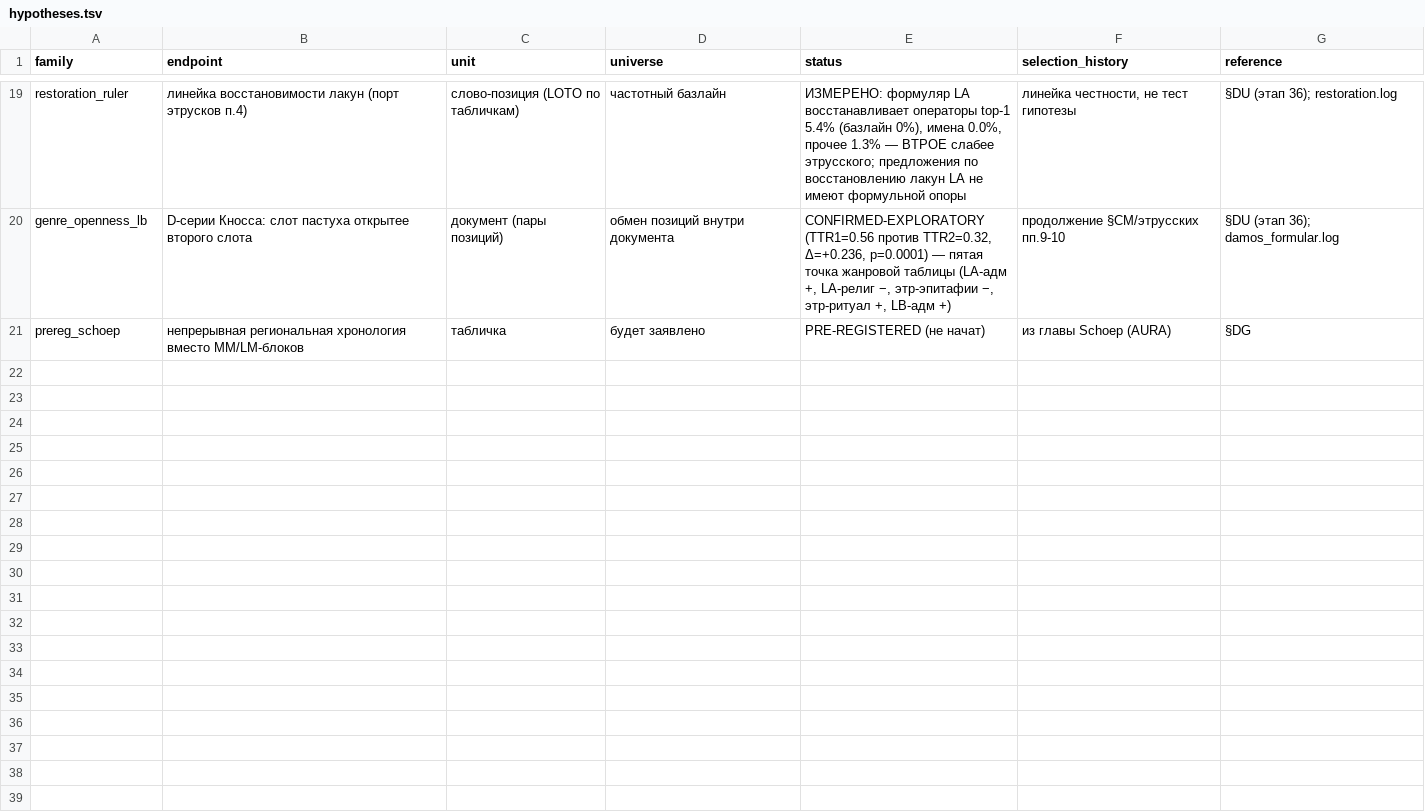
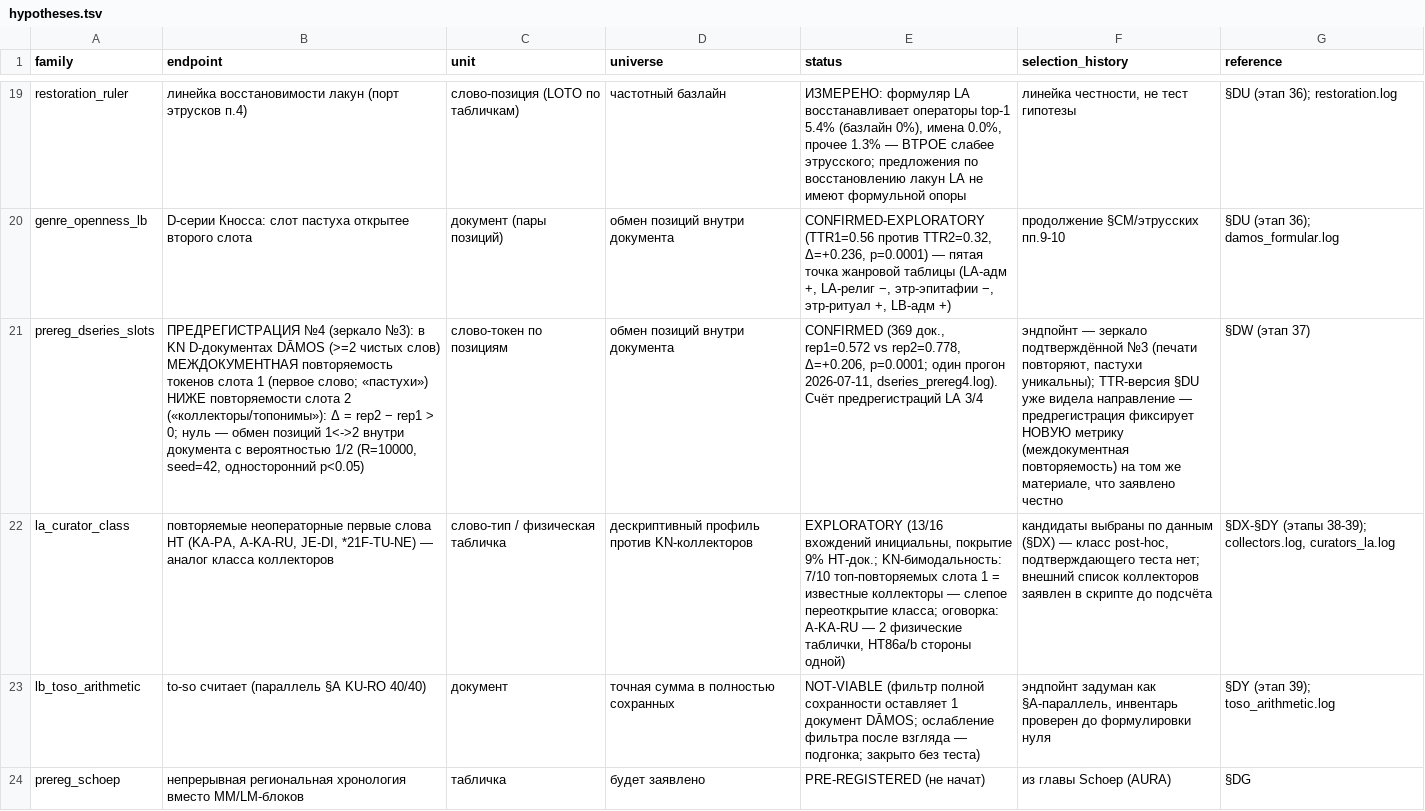
Before and after one commit to Zolden/DecipherLinearA, a TSV file: hypotheses.tsv, drawn as a sheet; only a part is shown, gaps mark what is left out; the diff names each change by its address in the sheet, - before the commit and + after, or states it on an @@ line.

Commit message:
Series 37-45: prereg #4 CONFIRMED (score 3/4); collectors rediscovered blind; 9-point genre table; notation bridge; external arithmetic audit survived; preprint v1.7

```diff
--- a/hypotheses.tsv
+++ b/hypotheses.tsv
+row 21: prereg_dseries_slots | ПРЕДРЕГИСТРАЦИЯ №4 (зеркало №3): в KN D-документах DĀMOS (>=2 чистых слов) МЕЖДОКУМЕНТНАЯ повторяемость токенов слота 1 (первое слово; «пастухи») НИЖЕ повторяемости слота 2 («коллекторы/топонимы»): Δ = rep2 − rep1 > 0; нуль — обмен позиций 1<->2 внутри документа с вероятностью 1/2 (R=10000, seed=42, односторонний p<0.05) | слово-токен по позициям | обмен позиций внутри документа | CONFIRMED (369 док., rep1=0.572 vs rep2=0.778, Δ=+0.206, p=0.0001; один прогон 2026-07-11, dseries_prereg4.log). Счёт предрегистраций LA 3/4 | эндпойнт — зеркало подтверждённой №3 (печати повторяют, пастухи уникальны); TTR-версия §DU уже видела направление — предрегистрация фиксирует НОВУЮ метрику (междокументная повторяемость) на том же материале, что заявлено честно | §DW (этап 37)
+row 22: la_curator_class | повторяемые неоператорные первые слова HT (KA-PA, A-KA-RU, JE-DI, *21F-TU-NE) — аналог класса коллекторов | слово-тип / физическая табличка | дескриптивный профиль против KN-коллекторов | EXPLORATORY (13/16 вхождений инициальны, покрытие 9% HT-док.; KN-бимодальность: 7/10 топ-повторяемых слота 1 = известные коллекторы — слепое переоткрытие класса; оговорка: A-KA-RU — 2 физические таблички, HT86a/b стороны одной) | кандидаты выбраны по данным (§DX) — класс post-hoc, подтверждающего теста нет; внешний список коллекторов заявлен в скрипте до подсчёта | §DX-§DY (этапы 38-39); collectors.log, curators_la.log
+row 23: lb_toso_arithmetic | to-so считает (параллель §A KU-RO 40/40) | документ | точная сумма в полностью сохранных | NOT-VIABLE (фильтр полной сохранности оставляет 1 документ DĀMOS; ослабление фильтра после взгляда — подгонка; закрыто без теста) | эндпойнт задуман как §A-параллель, инвентарь проверен до формулировки нуля | §DY (этап 39); toso_arithmetic.log
```
Also changed, not shown: 22 other files.
